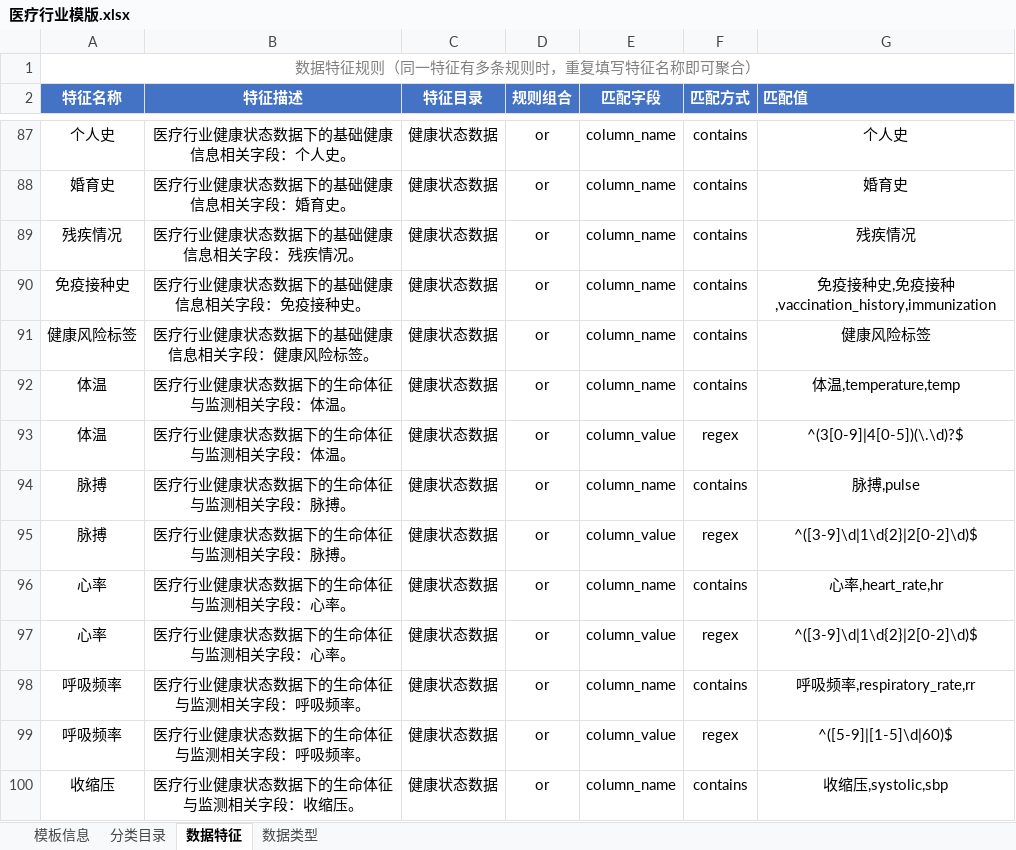
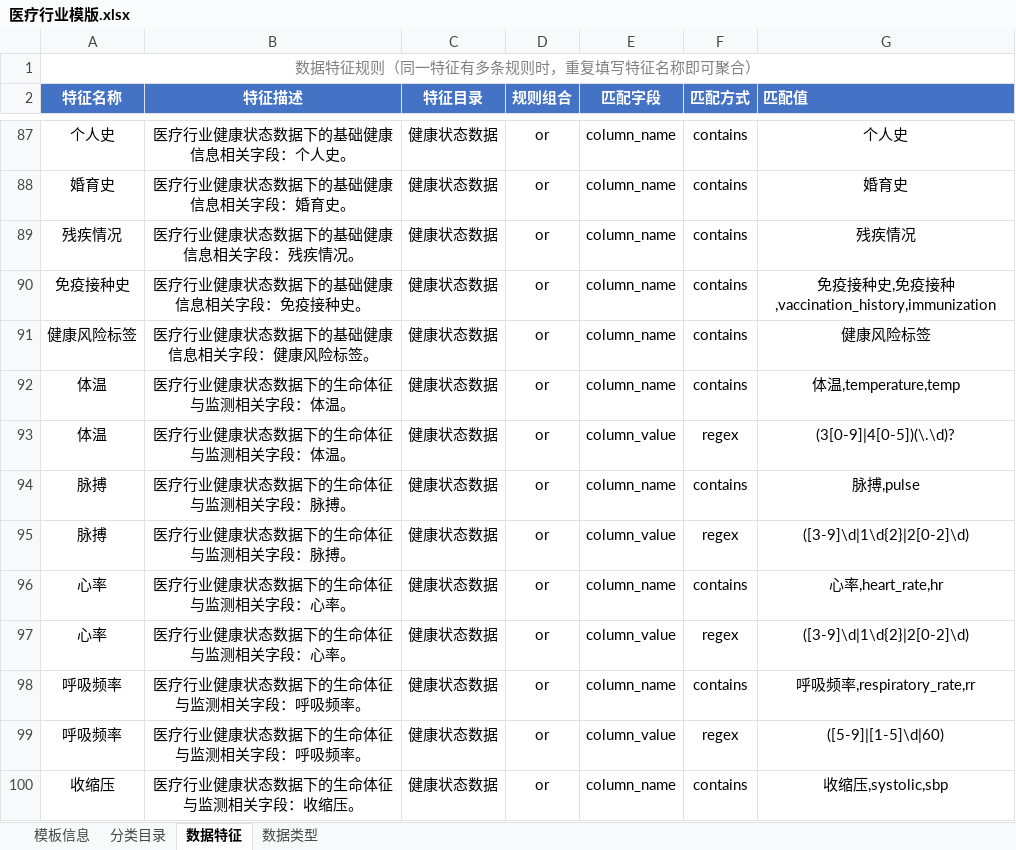
Before and after one commit to HaoY-l/mdcgs, an Excel workbook: TemplateExamples/医疗行业模版.xlsx, sheet 数据特征, drawn as a sheet; only a part is shown, gaps mark what is left out; values as stored, in another font and other column widths than the file's, no borders; the diff covers the shown part only; the diff names each change by its address in the sheet, - before the commit and + after, or states it on an @@ line.

```diff
--- a/TemplateExamples/医疗行业模版.xlsx (sheet 数据特征)
+++ b/TemplateExamples/医疗行业模版.xlsx (sheet 数据特征)
-G93 (匹配值): ^(3[0-9]|4[0-5])(\.\d)?$
+G93 (匹配值): (3[0-9]|4[0-5])(\.\d)?
-G95 (匹配值): ^([3-9]\d|1\d{2}|2[0-2]\d)$
+G95 (匹配值): ([3-9]\d|1\d{2}|2[0-2]\d)
-G97 (匹配值): ^([3-9]\d|1\d{2}|2[0-2]\d)$
+G97 (匹配值): ([3-9]\d|1\d{2}|2[0-2]\d)
-G99 (匹配值): ^([5-9]|[1-5]\d|60)$
+G99 (匹配值): ([5-9]|[1-5]\d|60)
```
Also changed, not shown: 58 edited cells elsewhere in this sheet, TemplateExamples/通用模版.xlsx, 5 other files.
